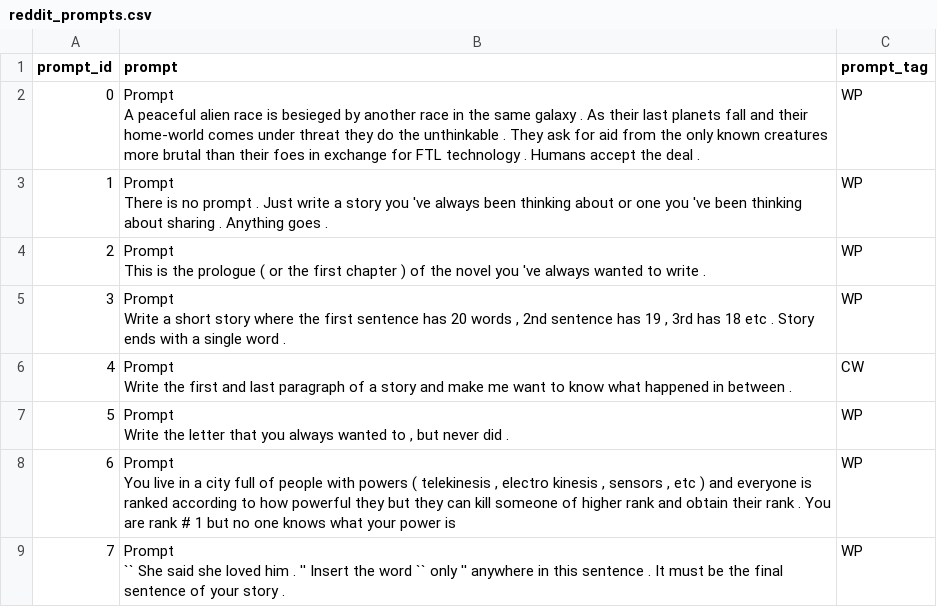
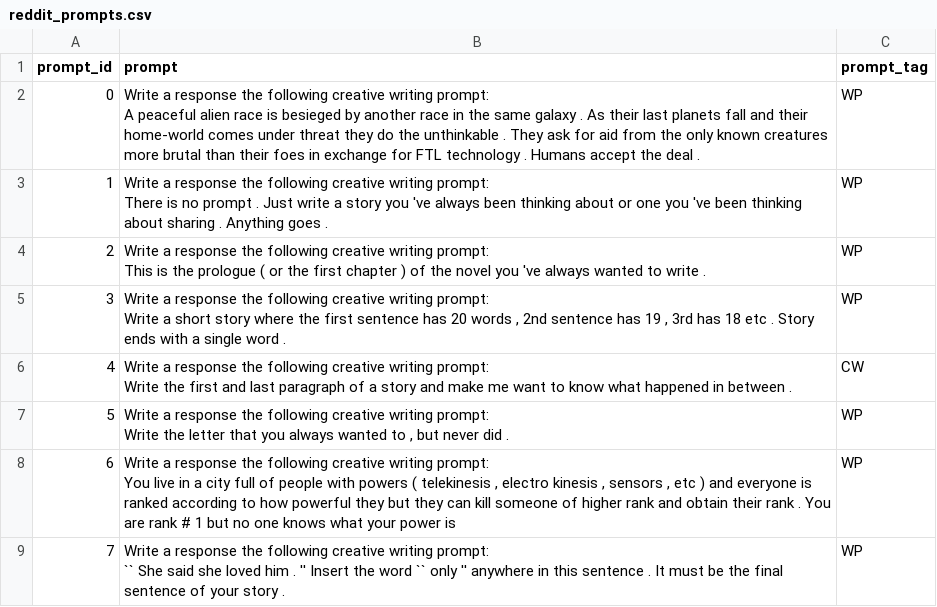
Before and after one commit to harrison-f-stropkay/llm-style, a CSV file: data/reddit_prompts.csv, drawn as a sheet.

```diff
--- a/data/reddit_prompts.csv
+++ b/data/reddit_prompts.csv
@@ -1,17 +1,17 @@
 prompt_id,prompt,prompt_tag
-0,"Prompt
-A peaceful alien race is besieged by another race in the same galaxy . As their last planets fall and their home-world comes under threat they do the unthinkable . They ask for aid from the only known creatures more brutal than their foes in exchange for FTL technology . Humans accept the deal .",WP
-1,"Prompt
-There is no prompt . Just write a story you 've always been thinking about or one you 've been thinking about sharing . Anything goes .",WP
-2,"Prompt
-This is the prologue ( or the first chapter ) of the novel you 've always wanted to write .",WP
-3,"Prompt
-Write a short story where the first sentence has 20 words , 2nd sentence has 19 , 3rd has 18 etc . Story ends with a single word .",WP
-4,"Prompt
-Write the first and last paragraph of a story and make me want to know what happened in between .",CW
-5,"Prompt
-Write the letter that you always wanted to , but never did .",WP
-6,"Prompt
-You live in a city full of people with powers ( telekinesis , electro kinesis , sensors , etc ) and everyone is ranked according to how powerful they but they can kill someone of higher rank and obtain their rank . You are rank # 1 but no one knows what your power is",WP
-7,"Prompt
-`` She said she loved him . '' Insert the word `` only '' anywhere in this sentence . It must be the final sentence of your story .",WP
+0,"Write a response the following creative writing prompt:
+A peaceful alien race is besieged by another race in the same galaxy . As their last planets fall and their home-world comes under threat they do the unthinkable . They ask for aid from the only known creatures more brutal than their foes in exchange for FTL technology . Humans accept the deal .",WP
+1,"Write a response the following creative writing prompt:
+There is no prompt . Just write a story you 've always been thinking about or one you 've been thinking about sharing . Anything goes .",WP
+2,"Write a response the following creative writing prompt:
+This is the prologue ( or the first chapter ) of the novel you 've always wanted to write .",WP
+3,"Write a response the following creative writing prompt:
+Write a short story where the first sentence has 20 words , 2nd sentence has 19 , 3rd has 18 etc . Story ends with a single word .",WP
+4,"Write a response the following creative writing prompt:
+Write the first and last paragraph of a story and make me want to know what happened in between .",CW
+5,"Write a response the following creative writing prompt:
+Write the letter that you always wanted to , but never did .",WP
+6,"Write a response the following creative writing prompt:
+You live in a city full of people with powers ( telekinesis , electro kinesis , sensors , etc ) and everyone is ranked according to how powerful they but they can kill someone of higher rank and obtain their rank . You are rank # 1 but no one knows what your power is",WP
+7,"Write a response the following creative writing prompt:
+`` She said she loved him . '' Insert the word `` only '' anywhere in this sentence . It must be the final sentence of your story .",WP
```
Also changed, not shown: 2 other files.
